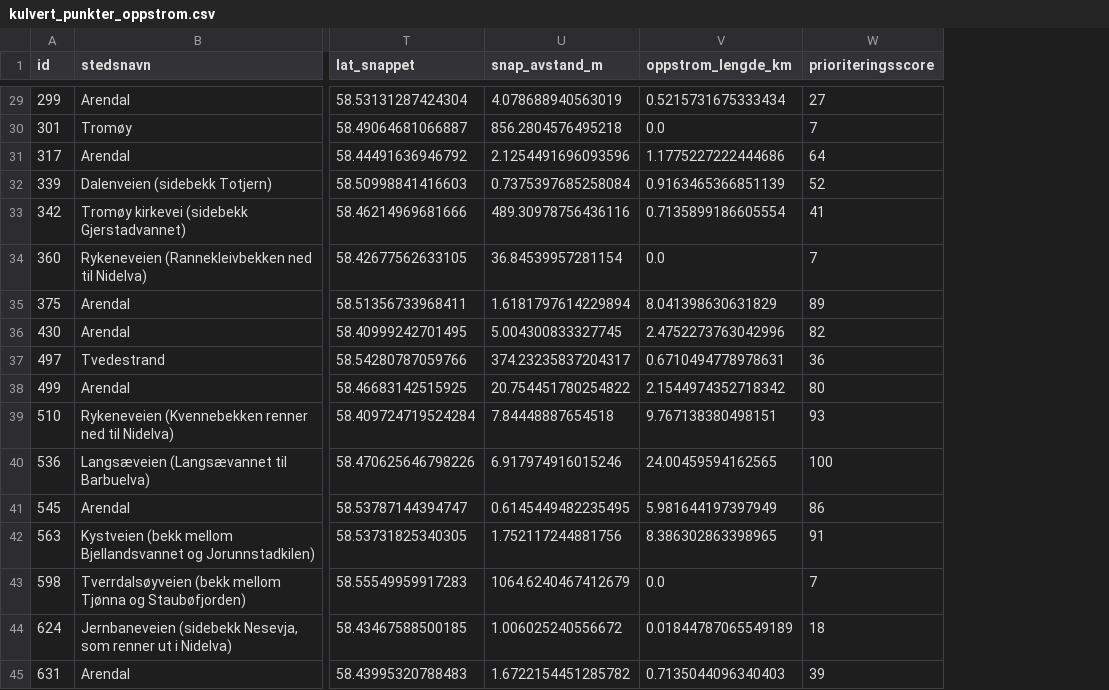
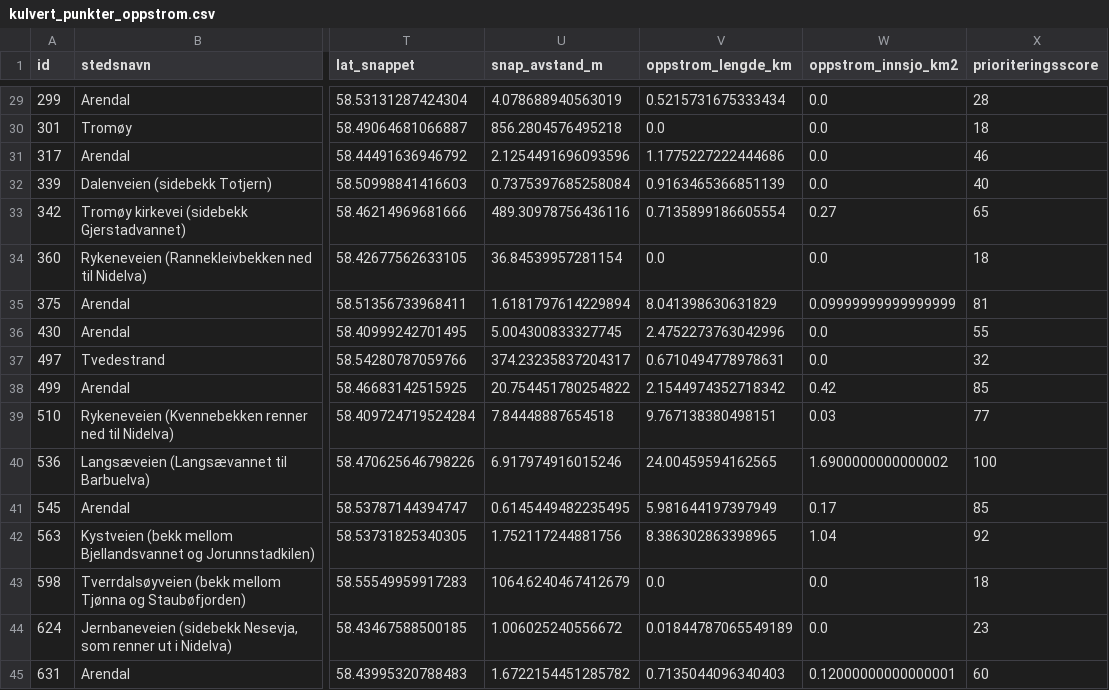
Before and after one commit to ErwinKers/Culvert-trial-1, a CSV file: data/processed/kulvert_punkter_oppstrom.csv, drawn as a sheet; only a part is shown, gaps mark what is left out; addresses are those after the commit; the diff covers the shown part only; the diff names each change by its address in the sheet, - before the commit and + after, or states it on an @@ line.

```diff
--- a/data/processed/kulvert_punkter_oppstrom.csv
+++ b/data/processed/kulvert_punkter_oppstrom.csv
+column W (oppstrom_innsjo_km2), rows 29-45: 0.0 | 0.0 | 0.0 | 0.0 | 0.27 | 0.0 | 0.09999999999999999 | 0.0 | 0.0 | 0.42 | 0.03 | 1.6900000000000002 | 0.17 | 1.04 | 0.0 | 0.0 | 0.12000000000000001
-X29 (prioriteringsscore): 27
+X29 (prioriteringsscore): 28
-X30 (prioriteringsscore): 7
+X30 (prioriteringsscore): 18
-X31 (prioriteringsscore): 64
+X31 (prioriteringsscore): 46
-X32 (prioriteringsscore): 52
+X32 (prioriteringsscore): 40
-X33 (prioriteringsscore): 41
+X33 (prioriteringsscore): 65
-X34 (prioriteringsscore): 7
+X34 (prioriteringsscore): 18
-X35 (prioriteringsscore): 89
+X35 (prioriteringsscore): 81
-X36 (prioriteringsscore): 82
+X36 (prioriteringsscore): 55
-X37 (prioriteringsscore): 36
+X37 (prioriteringsscore): 32
-X38 (prioriteringsscore): 80
+X38 (prioriteringsscore): 85
-X39 (prioriteringsscore): 93
+X39 (prioriteringsscore): 77
-X41 (prioriteringsscore): 86
+X41 (prioriteringsscore): 85
-X42 (prioriteringsscore): 91
+X42 (prioriteringsscore): 92
-X43 (prioriteringsscore): 7
+X43 (prioriteringsscore): 18
-X44 (prioriteringsscore): 18
+X44 (prioriteringsscore): 23
-X45 (prioriteringsscore): 39
+X45 (prioriteringsscore): 60
```
Also changed, not shown: 24 edited cells elsewhere in this file, 7 other files.
